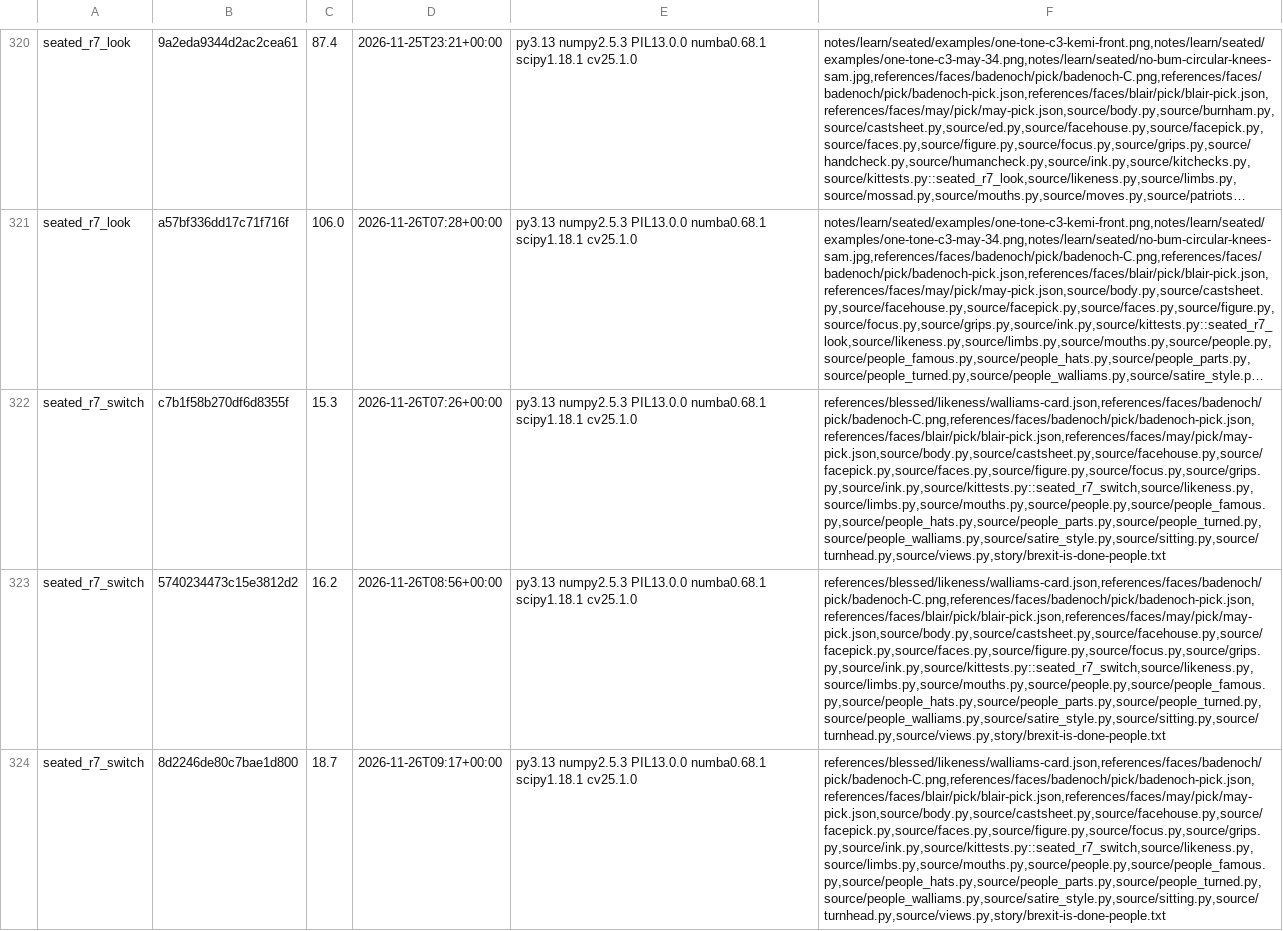
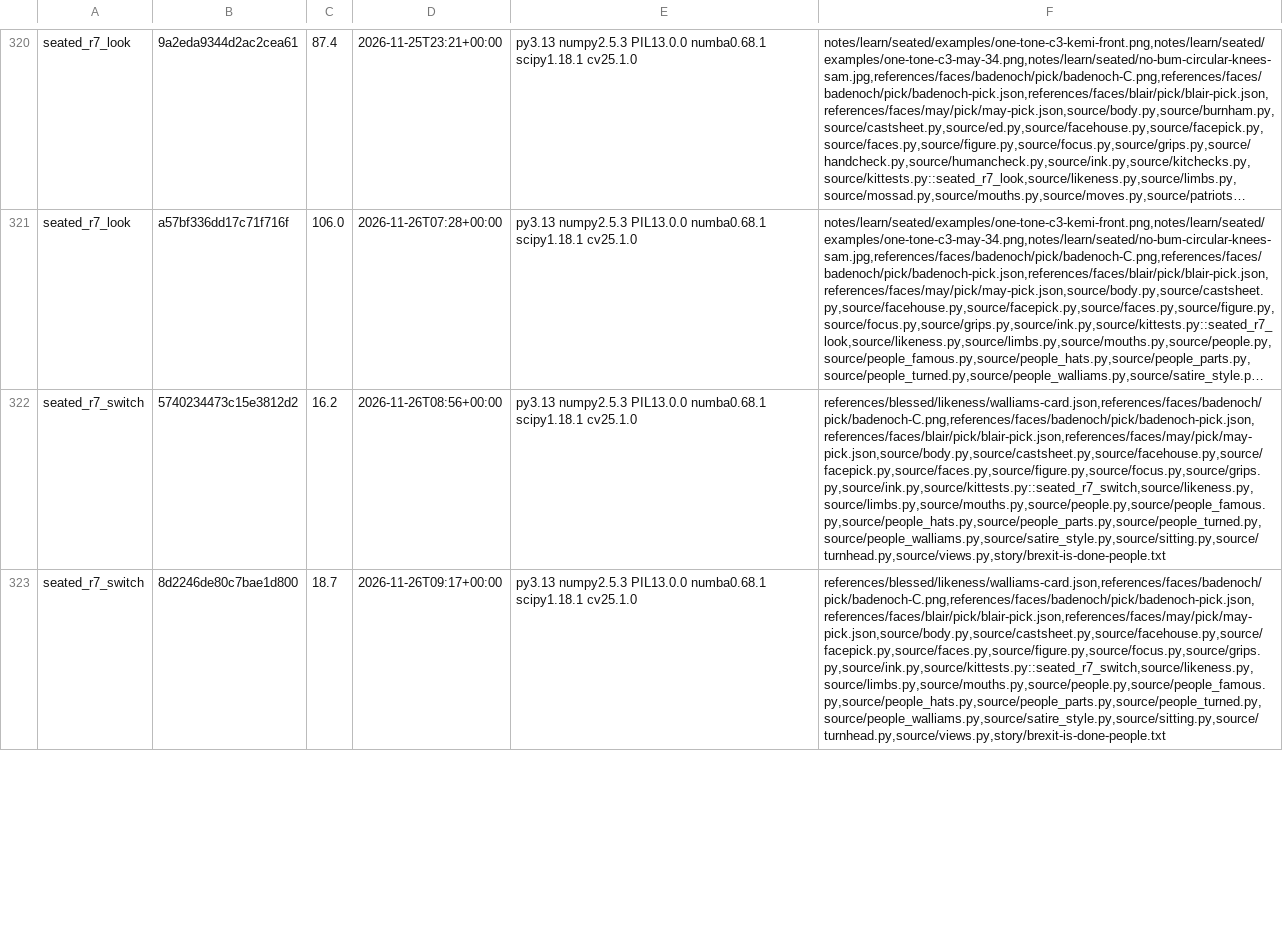
Before and after one commit to SamKearns22/Animation-, a TSV file: notes/kittest-stamps.tsv, drawn as a sheet; only a part is shown, gaps mark what is left out; long unchanged cells end in …; removed rows and columns are numbered as before the commit, all else as after; the diff covers the shown part only; the diff names each change by its address in the sheet, - before the commit and + after, or states it on an @@ line.

```diff
--- a/notes/kittest-stamps.tsv
+++ b/notes/kittest-stamps.tsv
-row 322: seated_r7_switch | c7b1f58b270df6d8355f | 15.3 | 2026-11-26T07:26+00:00 | py3.13 numpy2.5.3 PIL13.0.0 numba0.68.1 scipy1.18.1 cv25.1.0 | references/blessed/likeness/walliams-card.json,references/faces/badenoch/pick/badenoch-C.png,references/faces/badenoch/pick/badenoch-pick.json,references/faces/blair/pick/blair-pick.json,references/faces/may/pick/may-pick.json,source/body.py,source/castsheet.py,source/facehouse.py,source/facepick.py,source/faces.py,source/figure.py,source/focus.py,source/grips.py,source/ink.py,source/kittests.py::seated_r7_switch,source/likeness.py,source/limbs.py,source/mouths.py,source/people.py,source/people_famous.py,source/people_hats.py,source/people_parts.py,source/people_turned.py,source/people_walliams.py,source/satire_style.py,source/sitting.py,source/turnhead.py,source/views.py,story/brexit-is-done-people.txt
```
Also changed, not shown: 1 added row elsewhere in this file, 6 other files.
